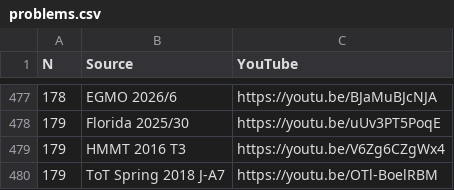
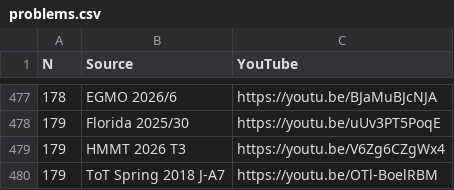
Before and after one commit to vEnhance/web.evanchen.cc, a CSV file: data/twitch/problems.csv, drawn as a sheet; only a part is shown, gaps mark what is left out.

Commit message:
feat(twitch): videos for episode 179

```diff
--- a/data/twitch/problems.csv
+++ b/data/twitch/problems.csv
@@ -478,3 +478,3 @@ N,Source,YouTube
 179,Florida 2025/30,https://youtu.be/uUv3PT5PoqE
-179,HMMT 2016 T3,https://youtu.be/V6Zg6CZgWx4
+179,HMMT 2026 T3,https://youtu.be/V6Zg6CZgWx4
 179,ToT Spring 2018 J-A7,https://youtu.be/OTl-BoelRBM
```
Also changed, not shown: 1 other file.
